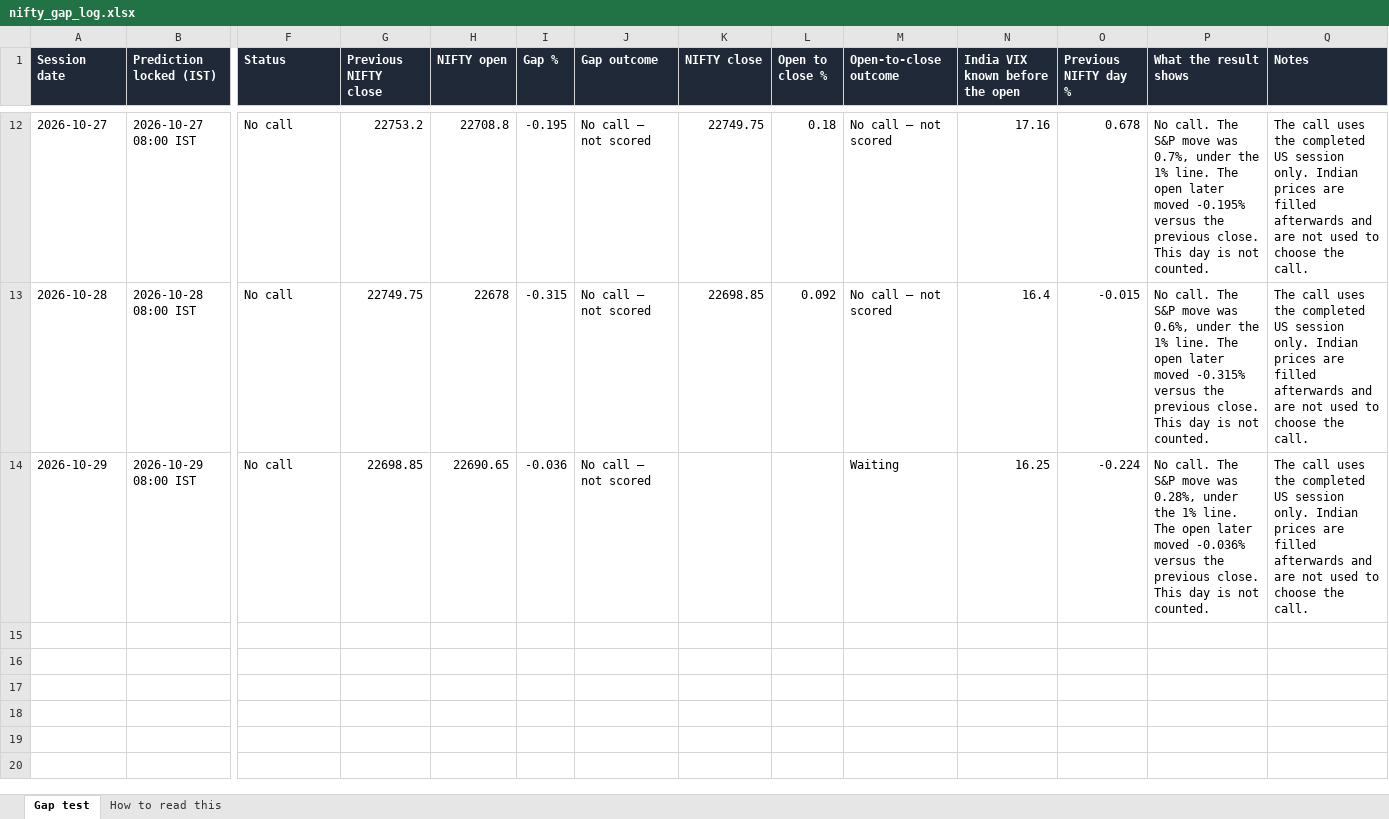
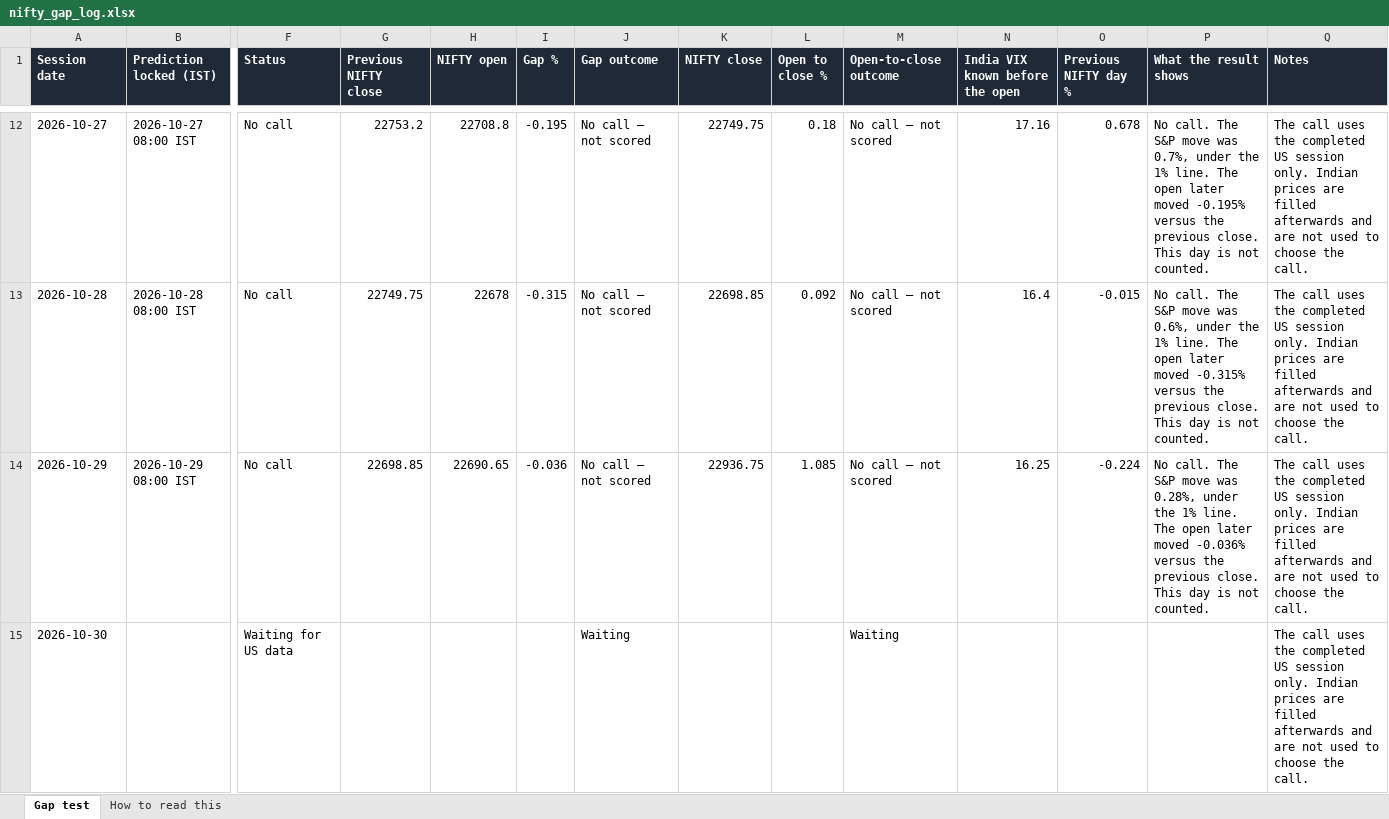
Before and after one commit to pankaj2816/nifty-gap-call, an Excel workbook: live_log/nifty_gap_log.xlsx, sheet Gap test, drawn as a sheet; only a part is shown, gaps mark what is left out; values as stored, in another font and other column widths than the file's, no borders; rows hold the shown columns only; the diff names each change by its address in the sheet, - before the commit and + after, or states it on an @@ line.

Commit message:
Update the live gap log

```diff
--- a/live_log/nifty_gap_log.xlsx (sheet Gap test)
+++ b/live_log/nifty_gap_log.xlsx (sheet Gap test)
-K14 (NIFTY close): (empty)
+K14 (NIFTY close): 22936.75
-L14 (Open to close %): (empty)
+L14 (Open to close %): 1.085
-M14 (Open-to-close outcome): Waiting
+M14 (Open-to-close outcome): No call — not scored
+row 15: 2026-10-30 |  | Waiting for US data |  |  |  | Waiting |  |  | Waiting |  |  |  | The call uses the completed US session only. Indian prices are filled afterwards and are not used to choose the call.
```
Also changed, not shown: 4 other files.
